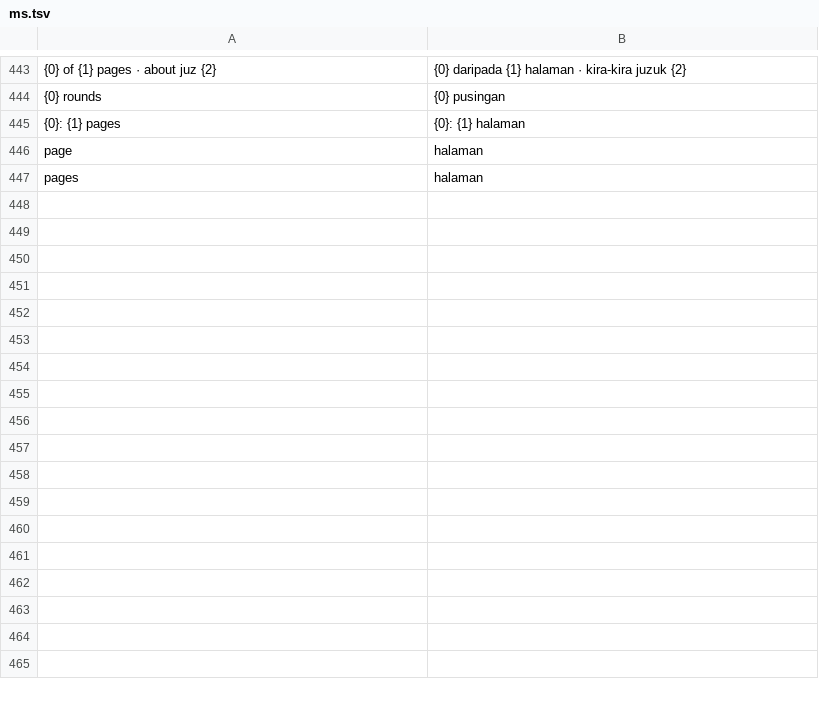
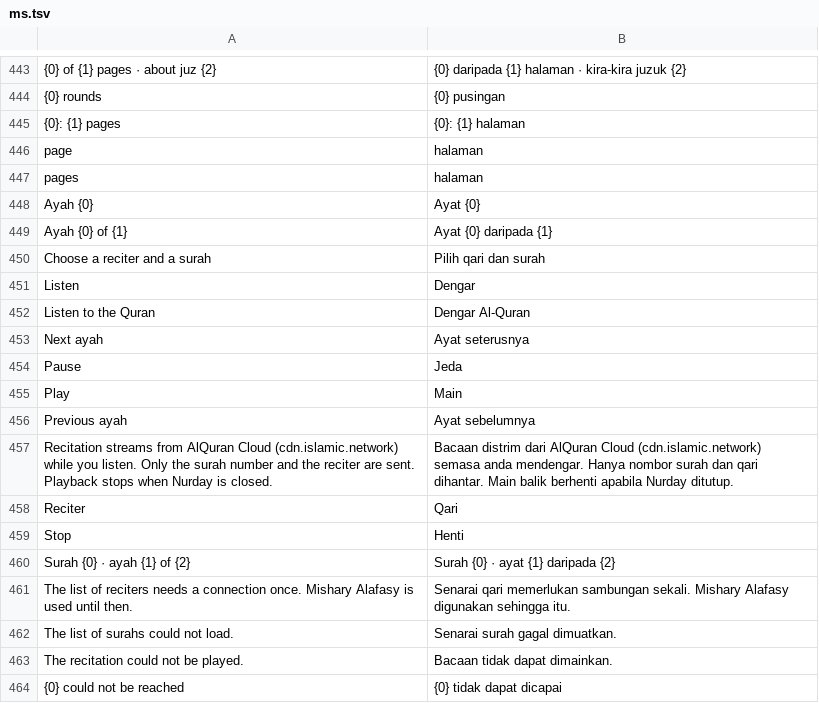
Before and after one commit to lebhaldev/productive-muslim, a TSV file: tool/l10n/ms.tsv, drawn as a sheet; only a part is shown, gaps mark what is left out.

```diff
--- a/tool/l10n/ms.tsv
+++ b/tool/l10n/ms.tsv
@@ -447 +447,18 @@ page	halaman
 pages	halaman
+Ayah {0}	Ayat {0}
+Ayah {0} of {1}	Ayat {0} daripada {1}
+Choose a reciter and a surah	Pilih qari dan surah
+Listen	Dengar
+Listen to the Quran	Dengar Al-Quran
+Next ayah	Ayat seterusnya
+Pause	Jeda
+Play	Main
+Previous ayah	Ayat sebelumnya
+Recitation streams from AlQuran Cloud (cdn.islamic.network) while you listen. Only the surah number and the reciter are sent. Playback stops when Nurday is closed.	Bacaan distrim dari AlQuran Cloud (cdn.islamic.network) semasa anda mendengar. Hanya nombor surah dan qari dihantar. Main balik berhenti apabila Nurday ditutup.
+Reciter	Qari
+Stop	Henti
+Surah {0} · ayah {1} of {2}	Surah {0} · ayat {1} daripada {2}
+The list of reciters needs a connection once. Mishary Alafasy is used until then.	Senarai qari memerlukan sambungan sekali. Mishary Alafasy digunakan sehingga itu.
+The list of surahs could not load.	Senarai surah gagal dimuatkan.
+The recitation could not be played.	Bacaan tidak dapat dimainkan.
+{0} could not be reached	{0} tidak dapat dicapai
```
Also changed, not shown: tool/l10n/ar.tsv, tool/l10n/fr.tsv, 32 other files.
